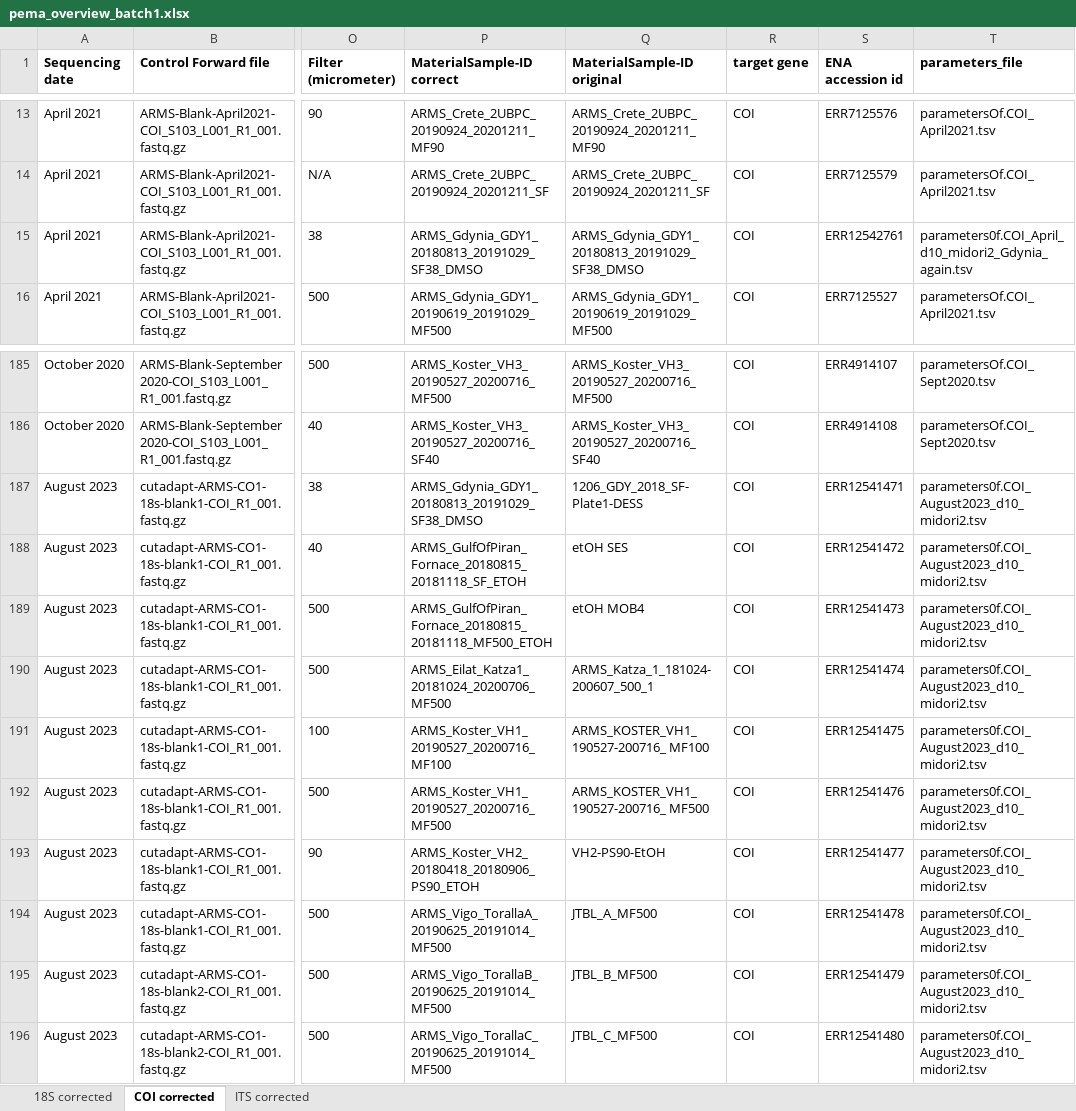
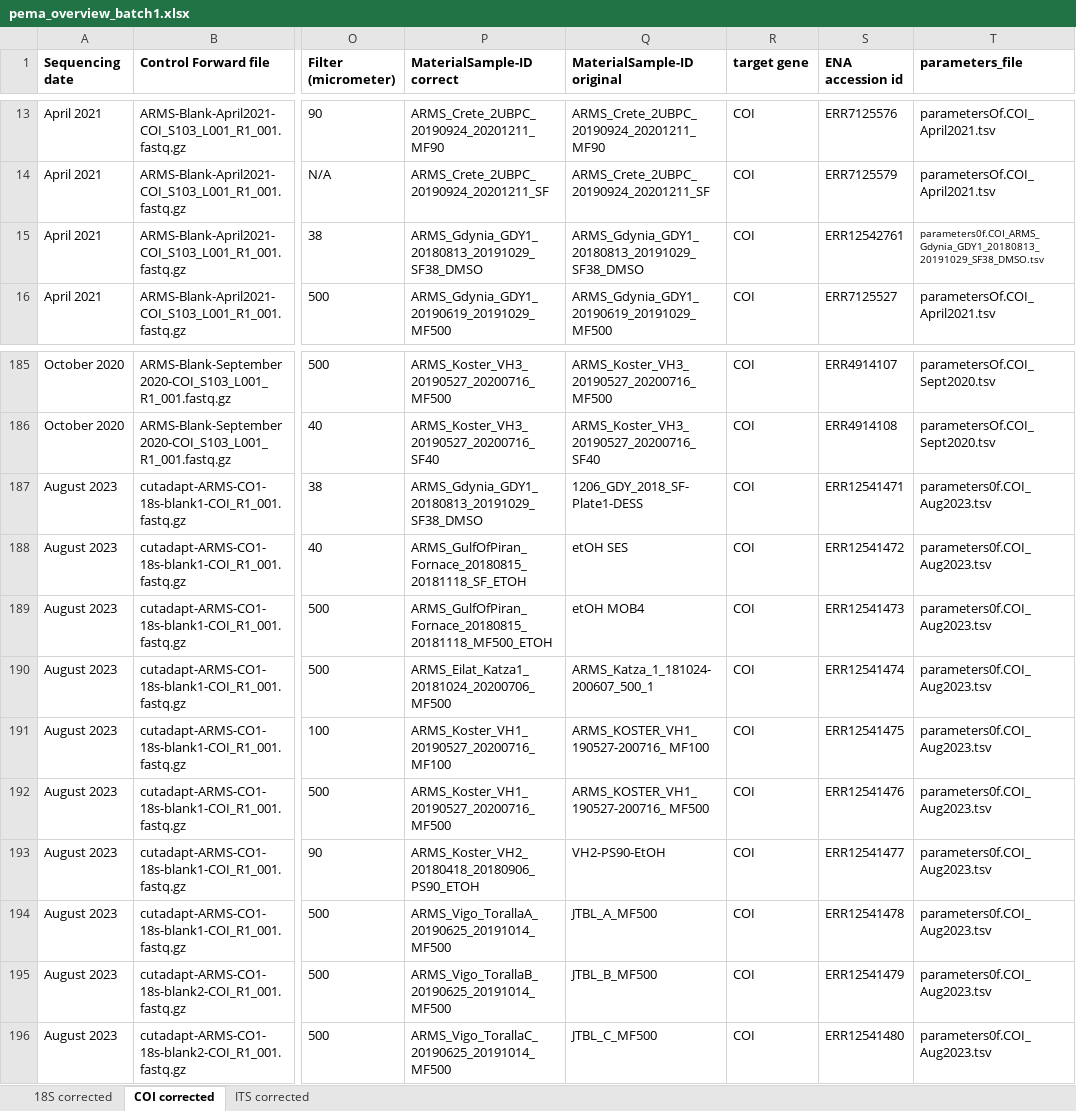
Before and after one commit to arms-mbon/data_workspace, an Excel workbook: analysis_data/from_pema/processing_batch1/pema_overview_batch1.xlsx, sheet COI corrected, drawn as a sheet; only a part is shown, gaps mark what is left out; values as stored, in another font and other column widths than the file's, no borders; the diff names each change by its address in the sheet, - before the commit and + after, or states it on an @@ line.

Commit message:
corrected 2023 parameter filenames

```diff
--- a/analysis_data/from_pema/processing_batch1/pema_overview_batch1.xlsx (sheet COI corrected)
+++ b/analysis_data/from_pema/processing_batch1/pema_overview_batch1.xlsx (sheet COI corrected)
-T15 (parameters_file): parameters0f.COI_April_d10_midori2_Gdynia_again.tsv
+T15 (parameters_file): parameters0f.COI_ARMS_Gdynia_GDY1_20180813_20191029_SF38_DMSO.tsv
@@ T15 text size: smaller @@
-T187:T196 (parameters_file): parameters0f.COI_August2023_d10_midori2.tsv
+T187:T196 (parameters_file): parameters0f.COI_Aug2023.tsv
```
Also changed, not shown: sheet 18S corrected.
